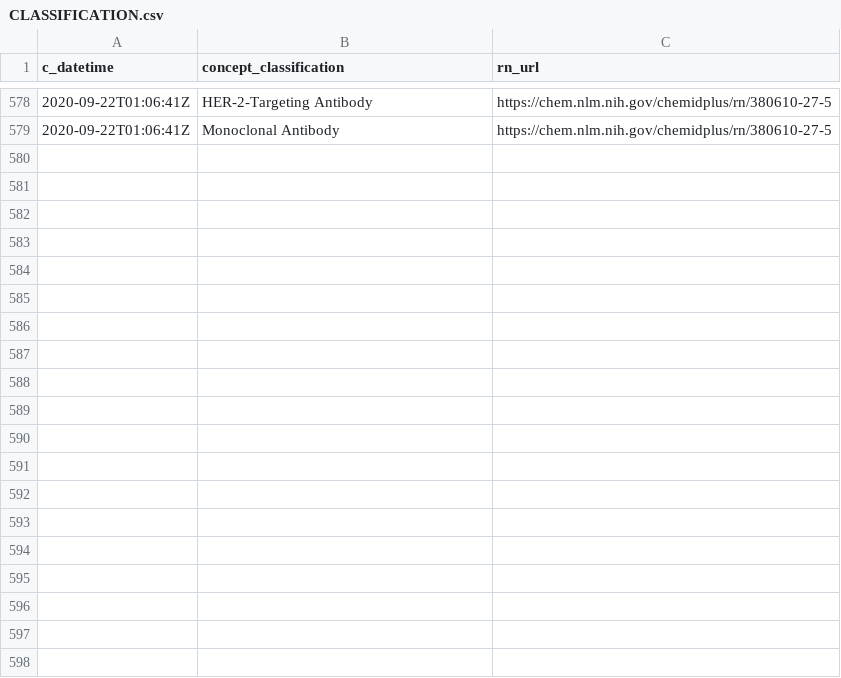
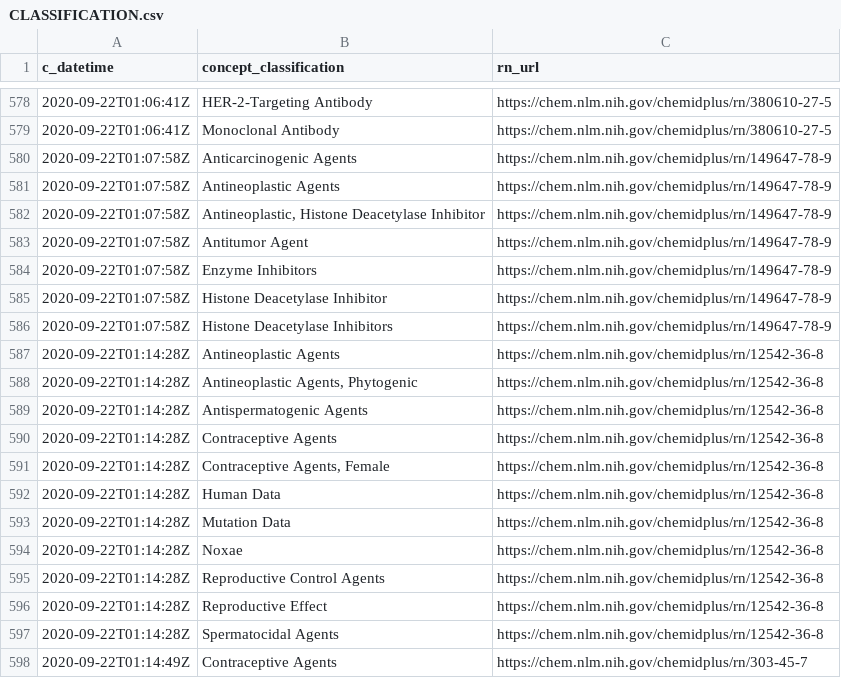
Before and after one commit to meerapatelmd/chemidplusSearchData, a CSV file: data-raw/CLASSIFICATION.csv, drawn as a sheet; only a part is shown, gaps mark what is left out; the diff covers the shown part only; the diff names each change by its address in the sheet, - before the commit and + after, or states it on an @@ line.

```diff
--- a/data-raw/CLASSIFICATION.csv
+++ b/data-raw/CLASSIFICATION.csv
+row 580: 2020-09-22T01:07:58Z | Anticarcinogenic Agents | https://chem.nlm.nih.gov/chemidplus/rn/149647-78-9
+row 581: 2020-09-22T01:07:58Z | Antineoplastic Agents | https://chem.nlm.nih.gov/chemidplus/rn/149647-78-9
+row 582: 2020-09-22T01:07:58Z | Antineoplastic, Histone Deacetylase Inhibitor | https://chem.nlm.nih.gov/chemidplus/rn/149647-78-9
+row 583: 2020-09-22T01:07:58Z | Antitumor Agent | https://chem.nlm.nih.gov/chemidplus/rn/149647-78-9
+row 584: 2020-09-22T01:07:58Z | Enzyme Inhibitors | https://chem.nlm.nih.gov/chemidplus/rn/149647-78-9
+row 585: 2020-09-22T01:07:58Z | Histone Deacetylase Inhibitor | https://chem.nlm.nih.gov/chemidplus/rn/149647-78-9
+row 586: 2020-09-22T01:07:58Z | Histone Deacetylase Inhibitors | https://chem.nlm.nih.gov/chemidplus/rn/149647-78-9
+row 587: 2020-09-22T01:14:28Z | Antineoplastic Agents | https://chem.nlm.nih.gov/chemidplus/rn/12542-36-8
+row 588: 2020-09-22T01:14:28Z | Antineoplastic Agents, Phytogenic | https://chem.nlm.nih.gov/chemidplus/rn/12542-36-8
+row 589: 2020-09-22T01:14:28Z | Antispermatogenic Agents | https://chem.nlm.nih.gov/chemidplus/rn/12542-36-8
+row 590: 2020-09-22T01:14:28Z | Contraceptive Agents | https://chem.nlm.nih.gov/chemidplus/rn/12542-36-8
+row 591: 2020-09-22T01:14:28Z | Contraceptive Agents, Female | https://chem.nlm.nih.gov/chemidplus/rn/12542-36-8
+row 592: 2020-09-22T01:14:28Z | Human Data | https://chem.nlm.nih.gov/chemidplus/rn/12542-36-8
+row 593: 2020-09-22T01:14:28Z | Mutation Data | https://chem.nlm.nih.gov/chemidplus/rn/12542-36-8
+row 594: 2020-09-22T01:14:28Z | Noxae | https://chem.nlm.nih.gov/chemidplus/rn/12542-36-8
+row 595: 2020-09-22T01:14:28Z | Reproductive Control Agents | https://chem.nlm.nih.gov/chemidplus/rn/12542-36-8
+row 596: 2020-09-22T01:14:28Z | Reproductive Effect | https://chem.nlm.nih.gov/chemidplus/rn/12542-36-8
+row 597: 2020-09-22T01:14:28Z | Spermatocidal Agents | https://chem.nlm.nih.gov/chemidplus/rn/12542-36-8
+row 598: 2020-09-22T01:14:49Z | Contraceptive Agents | https://chem.nlm.nih.gov/chemidplus/rn/303-45-7
```
Also changed, not shown: 9 added rows elsewhere in this file, data-raw/REGISTRY_NUMBERS.csv, data-raw/RN_URL_VALIDITY.csv, 17 other files.
